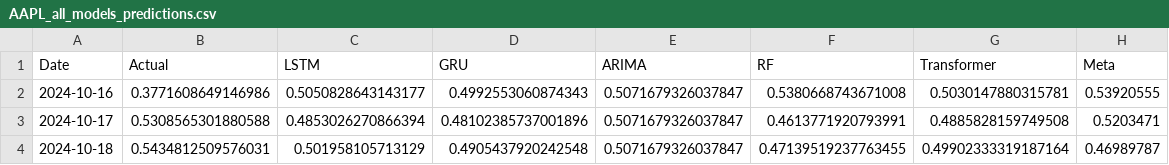
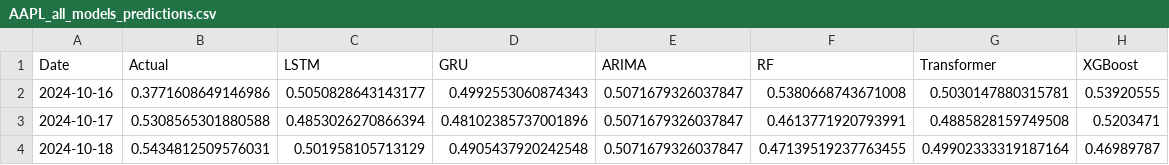
Before and after one commit to Hibra999/TT, a CSV file: Parker_predictions/AAPL_all_models_predictions.csv, drawn as a sheet; only a part is shown.

```diff
--- a/Parker_predictions/AAPL_all_models_predictions.csv
+++ b/Parker_predictions/AAPL_all_models_predictions.csv
@@ -1,2 +1,2 @@
-Date,Actual,LSTM,GRU,ARIMA,RF,Transformer,Meta
+Date,Actual,LSTM,GRU,ARIMA,RF,Transformer,XGBoost
 2024-10-16,0.3771608649146986,0.5050828643143177,0.4992553060874343,0.5071679326037847,0.5380668743671008,0.5030147880315781,0.53920555
```
Also changed, not shown: Parker_predictions/BTC-USD_all_models_predictions.csv, Parker_predictions/ETH-USD_all_models_predictions.csv, 4 other files.
